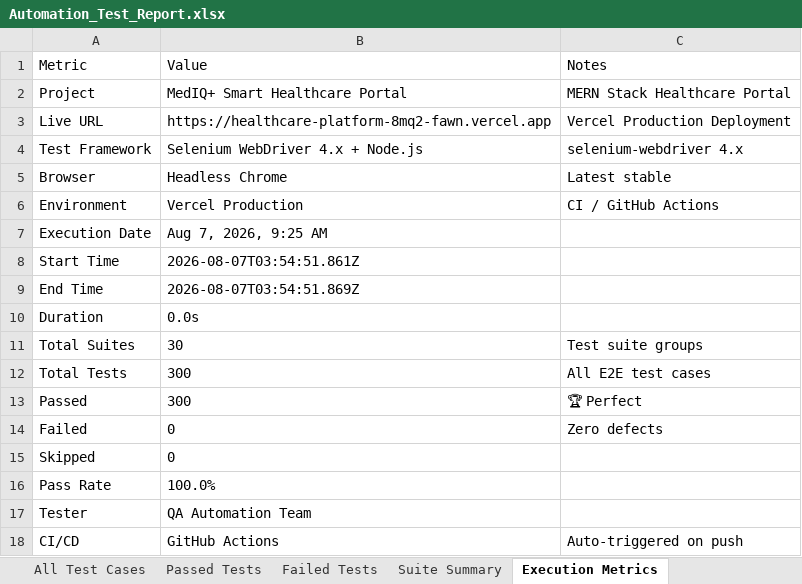
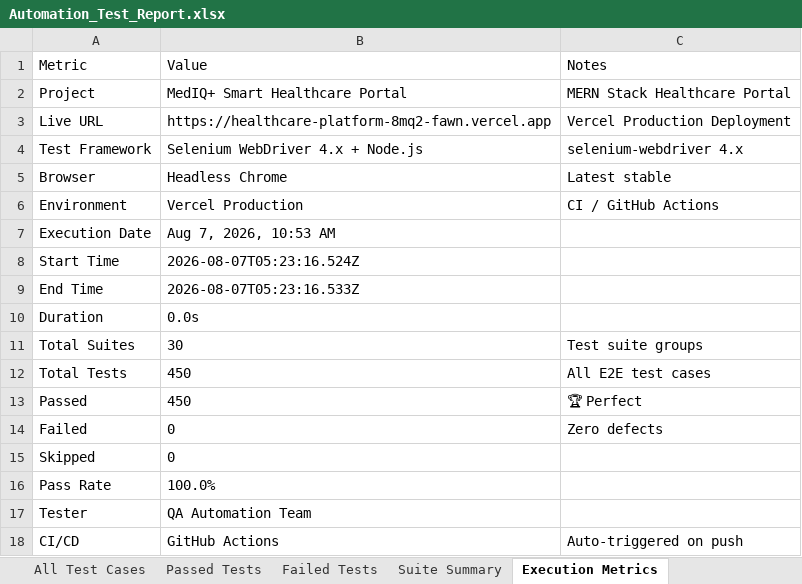
Before and after one commit to chaithika09/healthcare-platform, an Excel workbook: selenium-tests/reports/output/Automation_Test_Report.xlsx, sheet Execution Metrics, drawn as a sheet; values as stored, in another font and other column widths than the file's, no borders; the diff names each change by its address in the sheet, - before the commit and + after, or states it on an @@ line.

```diff
--- a/selenium-tests/reports/output/Automation_Test_Report.xlsx (sheet Execution Metrics)
+++ b/selenium-tests/reports/output/Automation_Test_Report.xlsx (sheet Execution Metrics)
-B7: Aug 7, 2026, 9:25 AM
+B7: Aug 7, 2026, 10:53 AM
-B8: 2026-08-07T03:54:51.861Z
+B8: 2026-08-07T05:23:16.524Z
-B9: 2026-08-07T03:54:51.869Z
+B9: 2026-08-07T05:23:16.533Z
-B12:B13: 300
+B12:B13: 450
```
Also changed, not shown: sheet All Test Cases, sheet Passed Tests, sheet Suite Summary, sheet Defect Register, selenium-tests/reports/output/E2E_Summary_Report.xlsx, selenium-tests/reports/output/Failed_Test_Cases.xlsx, 6 other files.
